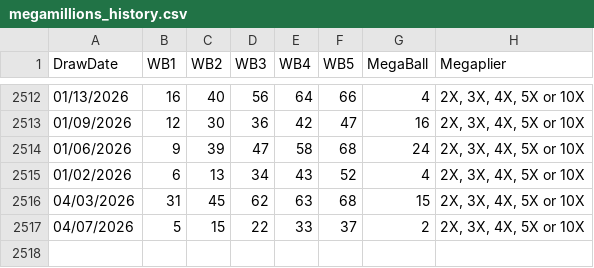
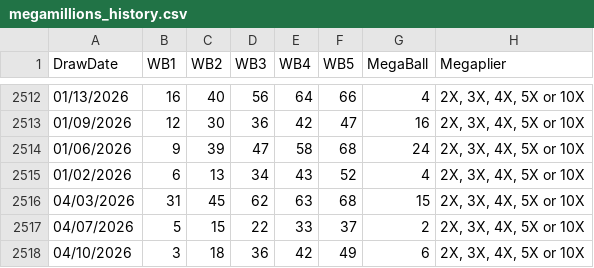
Before and after one commit to JiawenZhu/megamillions-engine, a CSV file: data/mega/megamillions_history.csv, drawn as a sheet; only a part is shown, gaps mark what is left out; the diff names each change by its address in the sheet, - before the commit and + after, or states it on an @@ line.

```diff
--- a/data/mega/megamillions_history.csv
+++ b/data/mega/megamillions_history.csv
+row 2518: 04/10/2026 | 3 | 18 | 36 | 42 | 49 | 6 | 2X, 3X, 4X, 5X or 10X
```
Also changed, not shown: 2 other files.
